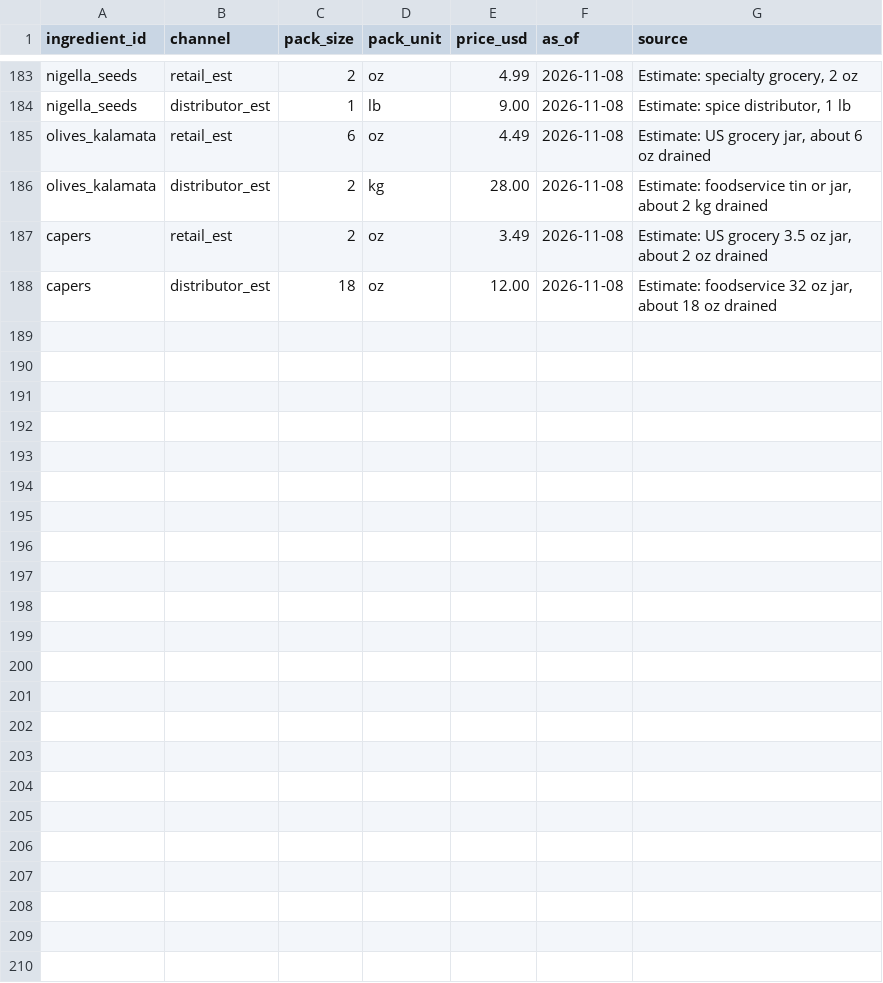
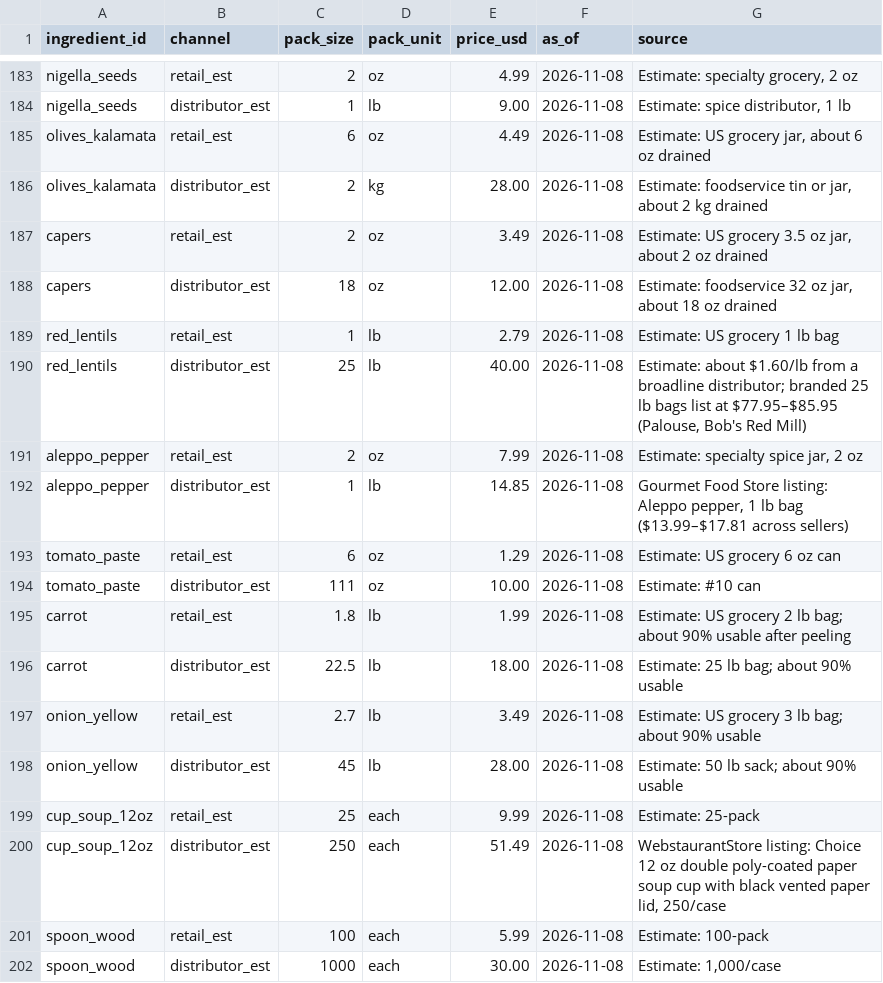
Before and after one commit to JPMCodes/BostonBakery, a CSV file: db/ingredient_prices.csv, drawn as a sheet; only a part is shown, gaps mark what is left out; the diff names each change by its address in the sheet, - before the commit and + after, or states it on an @@ line.

```diff
--- a/db/ingredient_prices.csv
+++ b/db/ingredient_prices.csv
+row 189: red_lentils | retail_est | 1 | lb | 2.79 | 2026-11-08 | Estimate: US grocery 1 lb bag
+row 190: red_lentils | distributor_est | 25 | lb | 40.00 | 2026-11-08 | Estimate: about $1.60/lb from a broadline distributor; branded 25 lb bags list at $77.95–$85.95 (Palouse, Bob's Red Mill)
+row 191: aleppo_pepper | retail_est | 2 | oz | 7.99 | 2026-11-08 | Estimate: specialty spice jar, 2 oz
+row 192: aleppo_pepper | distributor_est | 1 | lb | 14.85 | 2026-11-08 | Gourmet Food Store listing: Aleppo pepper, 1 lb bag ($13.99–$17.81 across sellers)
+row 193: tomato_paste | retail_est | 6 | oz | 1.29 | 2026-11-08 | Estimate: US grocery 6 oz can
+row 194: tomato_paste | distributor_est | 111 | oz | 10.00 | 2026-11-08 | Estimate: #10 can
+row 195: carrot | retail_est | 1.8 | lb | 1.99 | 2026-11-08 | Estimate: US grocery 2 lb bag; about 90% usable after peeling
+row 196: carrot | distributor_est | 22.5 | lb | 18.00 | 2026-11-08 | Estimate: 25 lb bag; about 90% usable
+row 197: onion_yellow | retail_est | 2.7 | lb | 3.49 | 2026-11-08 | Estimate: US grocery 3 lb bag; about 90% usable
+row 198: onion_yellow | distributor_est | 45 | lb | 28.00 | 2026-11-08 | Estimate: 50 lb sack; about 90% usable
+row 199: cup_soup_12oz | retail_est | 25 | each | 9.99 | 2026-11-08 | Estimate: 25-pack
+row 200: cup_soup_12oz | distributor_est | 250 | each | 51.49 | 2026-11-08 | WebstaurantStore listing: Choice 12 oz double poly-coated paper soup cup with black vented paper lid, 250/case
+row 201: spoon_wood | retail_est | 100 | each | 5.99 | 2026-11-08 | Estimate: 100-pack
+row 202: spoon_wood | distributor_est | 1000 | each | 30.00 | 2026-11-08 | Estimate: 1,000/case
```
Also changed, not shown: db/ingredients.csv, 9 other files.
